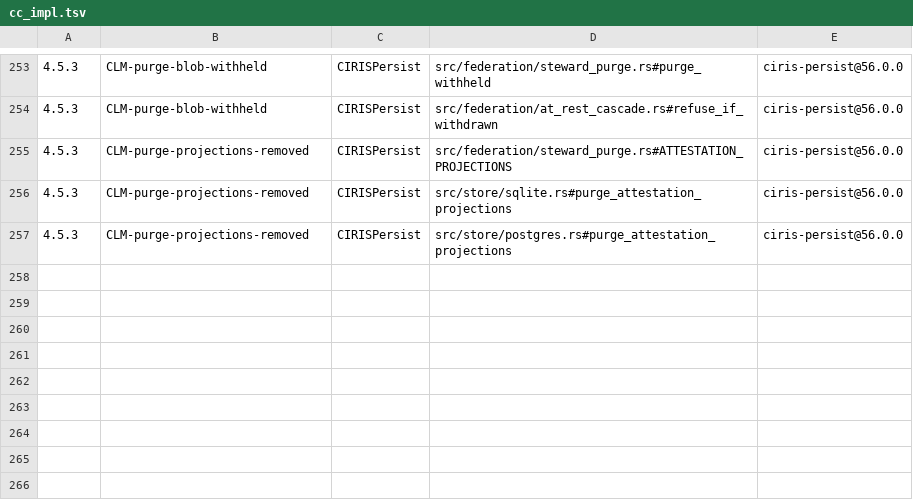
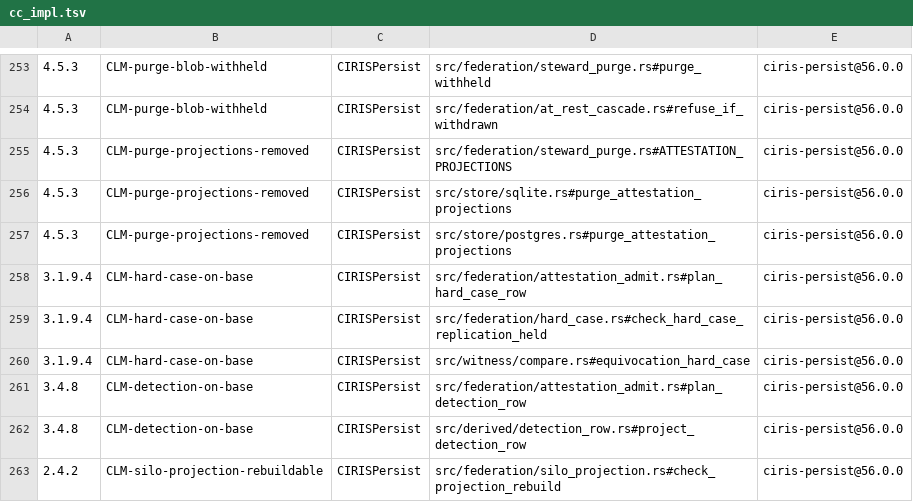
Before and after one commit to CIRISAI/CIRISPersist, a TSV file: evidence/cc_impl.tsv, drawn as a sheet; only a part is shown, gaps mark what is left out; the diff names each change by its address in the sheet, - before the commit and + after, or states it on an @@ line.

```diff
--- a/evidence/cc_impl.tsv
+++ b/evidence/cc_impl.tsv
+row 258: 3.1.9.4 | CLM-hard-case-on-base | CIRISPersist | src/federation/attestation_admit.rs#plan_hard_case_row | ciris-persist@56.0.0
+row 259: 3.1.9.4 | CLM-hard-case-on-base | CIRISPersist | src/federation/hard_case.rs#check_hard_case_replication_held | ciris-persist@56.0.0
+row 260: 3.1.9.4 | CLM-hard-case-on-base | CIRISPersist | src/witness/compare.rs#equivocation_hard_case | ciris-persist@56.0.0
+row 261: 3.4.8 | CLM-detection-on-base | CIRISPersist | src/federation/attestation_admit.rs#plan_detection_row | ciris-persist@56.0.0
+row 262: 3.4.8 | CLM-detection-on-base | CIRISPersist | src/derived/detection_row.rs#project_detection_row | ciris-persist@56.0.0
+row 263: 2.4.2 | CLM-silo-projection-rebuildable | CIRISPersist | src/federation/silo_projection.rs#check_projection_rebuild | ciris-persist@56.0.0
```
Also changed, not shown: 39 other files.
